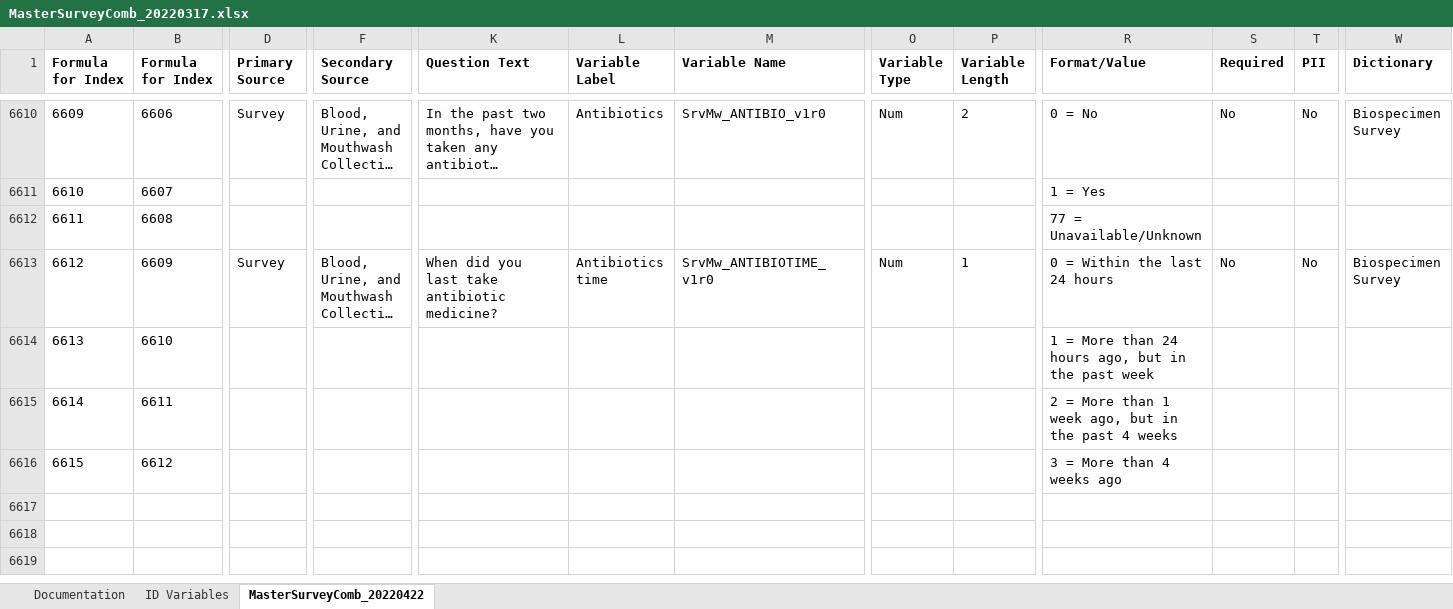
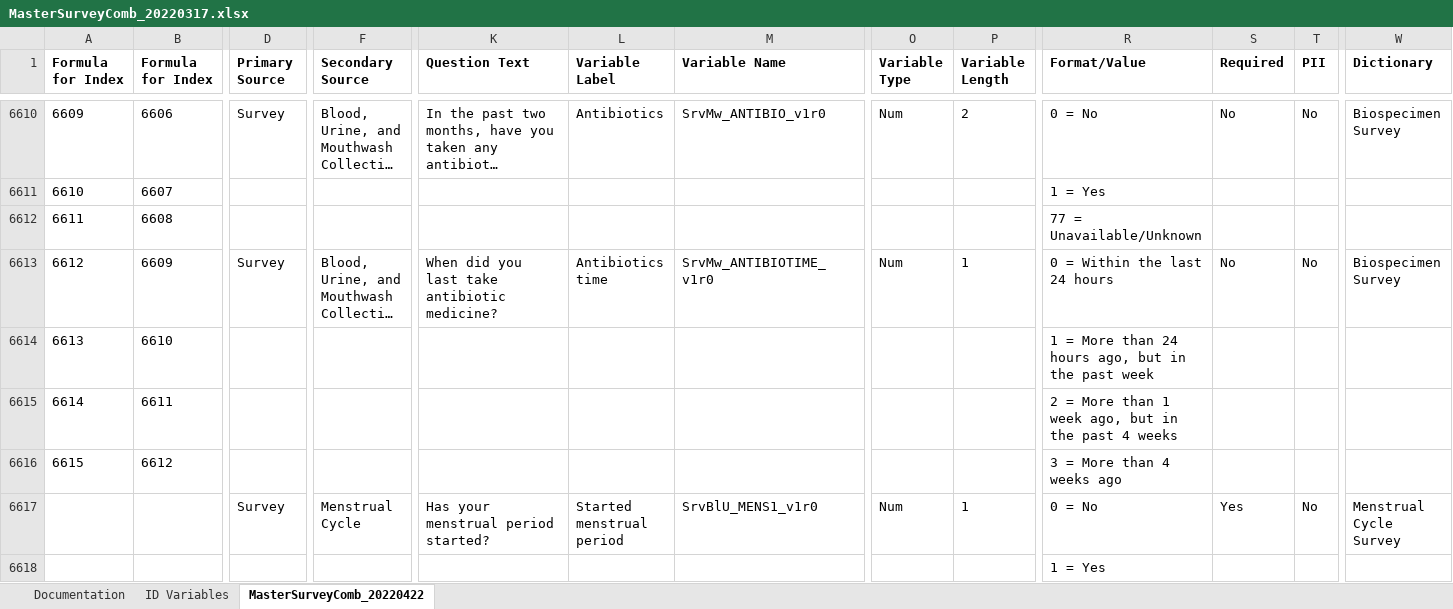
Before and after one commit to Analyticsphere/ConnectMasterAndSurveyCombinedDataDictionary, an Excel workbook: MasterSurveyComb_20220317.xlsx, sheet MasterSurveyComb_20220422, drawn as a sheet; only a part is shown, gaps mark what is left out; long unchanged cells end in …; values as stored, in another font and other column widths than the file's, no borders; rows hold the shown columns only; the diff covers the shown part only; the diff names each change by its address in the sheet, - before the commit and + after, or states it on an @@ line.

Commit message:
Add files via upload

```diff
--- a/MasterSurveyComb_20220317.xlsx (sheet MasterSurveyComb_20220422)
+++ b/MasterSurveyComb_20220317.xlsx (sheet MasterSurveyComb_20220422)
+row 6617:  |  | Survey | Menstrual Cycle | Has your menstrual period started? | Started menstrual period | SrvBlU_MENS1_v1r0 | Num | 1 | 0 = No | Yes | No | Menstrual Cycle Survey
+row 6618:  |  |  |  |  |  |  |  |  | 1 = Yes
```
Also changed, not shown: 1 added row and 29 edited cells elsewhere in this sheet, sheet Documentation.
